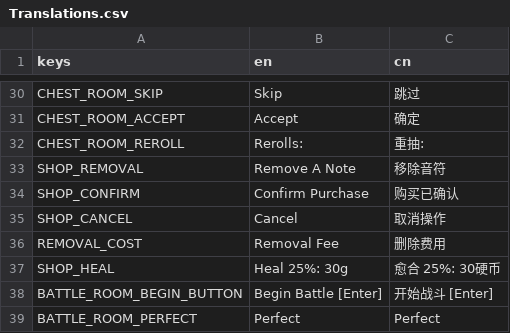
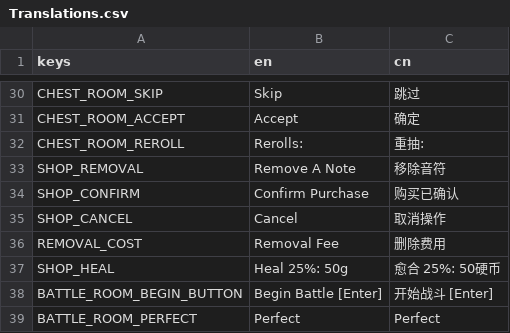
Before and after one commit to Project-Funk-Engine/ProjectFunkEngine, a CSV file: Globals/Translations/Translations.csv, drawn as a sheet; only a part is shown, gaps mark what is left out.

```diff
--- a/Globals/Translations/Translations.csv
+++ b/Globals/Translations/Translations.csv
@@ -36,3 +36,3 @@ SHOP_CANCEL,Cancel,取消操作
 REMOVAL_COST,Removal Fee,删除费用
-SHOP_HEAL,Heal 25%: 30g,愈合 25%: 30硬币
+SHOP_HEAL,Heal 25%: 50g,愈合 25%: 50硬币
 BATTLE_ROOM_BEGIN_BUTTON,Begin Battle [Enter],开始战斗 [Enter]
```
Also changed, not shown: 34 other files.
